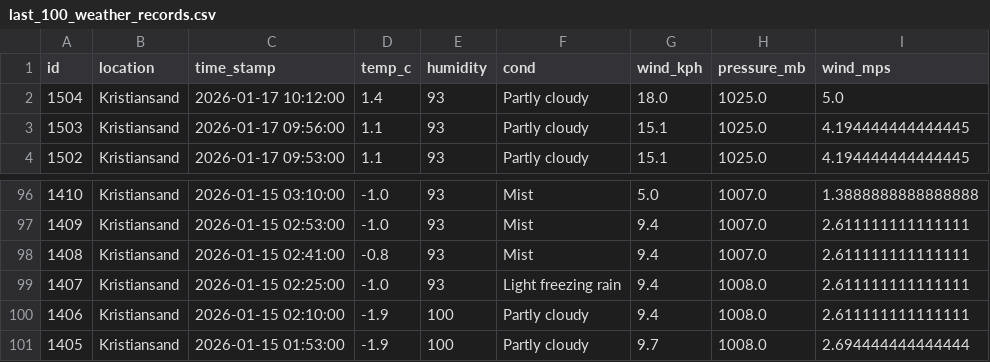
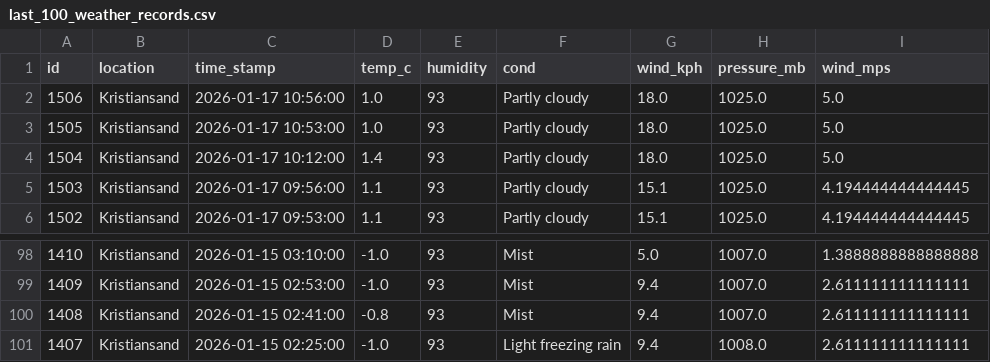
Before and after one commit to Frank-Ellingsen/krs_weather_report, a CSV file: docs/last_100_weather_records.csv, drawn as a sheet; only a part is shown, gaps mark what is left out.

```diff
--- a/docs/last_100_weather_records.csv
+++ b/docs/last_100_weather_records.csv
@@ -1,2 +1,4 @@
 id,location,time_stamp,temp_c,humidity,cond,wind_kph,pressure_mb,wind_mps
+1506,Kristiansand,2026-01-17 10:56:00,1.0,93,Partly cloudy,18.0,1025.0,5.0
+1505,Kristiansand,2026-01-17 10:53:00,1.0,93,Partly cloudy,18.0,1025.0,5.0
 1504,Kristiansand,2026-01-17 10:12:00,1.4,93,Partly cloudy,18.0,1025.0,5.0
@@ -99,3 +101 @@ id,location,time_stamp,temp_c,humidity,cond,wind_kph,pressure_mb,wind_mps
 1407,Kristiansand,2026-01-15 02:25:00,-1.0,93,Light freezing rain,9.4,1008.0,2.611111111111111
-1406,Kristiansand,2026-01-15 02:10:00,-1.9,100,Partly cloudy,9.4,1008.0,2.611111111111111
-1405,Kristiansand,2026-01-15 01:53:00,-1.9,100,Partly cloudy,9.7,1008.0,2.694444444444444
```
Also changed, not shown: 4 other files.
